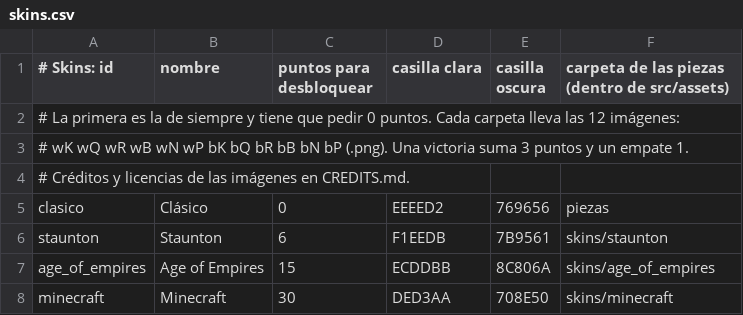
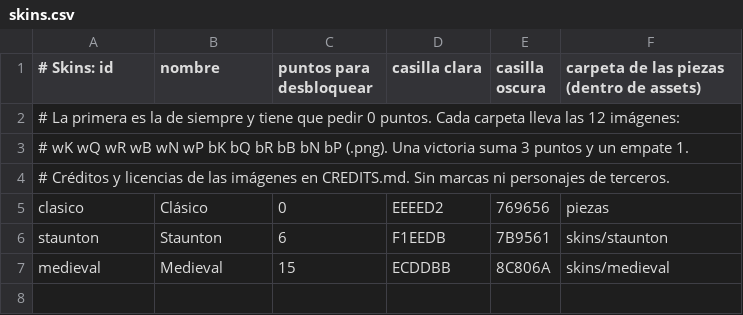
Before and after one commit to Ogstra/tp-ajedrez, a CSV file: src/assets/skins/skins.csv, drawn as a sheet.

Commit message:
Skins sin marcas ni personajes de terceros
"Age of Empires" pasa a llamarse "Medieval" (es marca registrada de Microsoft) y se saca la
skin de Minecraft, que reproducia personajes de Mojang y usaba su textura del caballo, cuya
licencia no cubre este uso (Unidad 5, propiedad intelectual; Unidad 6, integridad
profesional). CREDITS.md explica el cambio. Un test nuevo revisa que cada skin del catalogo
traiga sus 12 piezas y que ningun nombre use esas marcas.

```diff
--- a/src/assets/skins/skins.csv
+++ b/src/assets/skins/skins.csv
@@ -1,8 +1,7 @@
-# Skins: id;nombre;puntos para desbloquear;casilla clara;casilla oscura;carpeta de las piezas (dentro de src/assets)
+# Skins: id;nombre;puntos para desbloquear;casilla clara;casilla oscura;carpeta de las piezas (dentro de assets)
 # La primera es la de siempre y tiene que pedir 0 puntos. Cada carpeta lleva las 12 imágenes:
 # wK wQ wR wB wN wP bK bQ bR bB bN bP (.png). Una victoria suma 3 puntos y un empate 1.
-# Créditos y licencias de las imágenes en CREDITS.md.
+# Créditos y licencias de las imágenes en CREDITS.md. Sin marcas ni personajes de terceros.
 clasico;Clásico;0;EEEED2;769656;piezas
 staunton;Staunton;6;F1EEDB;7B9561;skins/staunton
-age_of_empires;Age of Empires;15;ECDDBB;8C806A;skins/age_of_empires
-minecraft;Minecraft;30;DED3AA;708E50;skins/minecraft
+medieval;Medieval;15;ECDDBB;8C806A;skins/medieval
```
Also changed, not shown: 26 other files.
